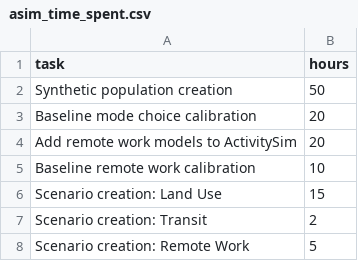
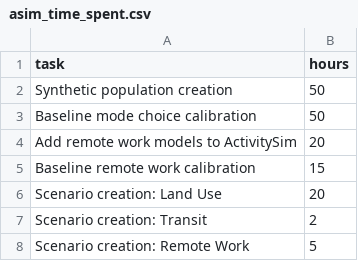
Before and after one commit to atchley-sha/thesis, a CSV file: data/asim_time_spent.csv, drawn as a sheet.

```diff
--- a/data/asim_time_spent.csv
+++ b/data/asim_time_spent.csv
@@ -2,6 +2,6 @@
 Synthetic population creation,50
-Baseline mode choice calibration,20
+Baseline mode choice calibration,50
 Add remote work models to ActivitySim,20
-Baseline remote work calibration,10
-Scenario creation: Land Use,15
+Baseline remote work calibration,15
+Scenario creation: Land Use,20
 Scenario creation: Transit,2
```
Also changed, not shown: 7 other files.
